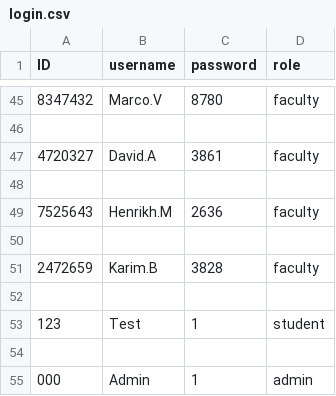
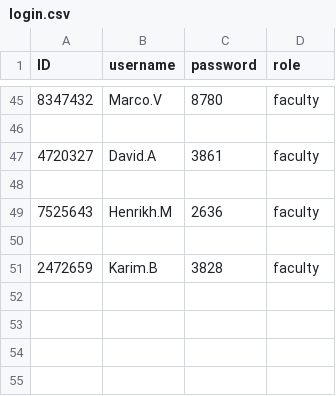
Before and after one commit to NoMoneyDev/final_project, a CSV file: login.csv, drawn as a sheet; only a part is shown, gaps mark what is left out.

```diff
--- a/login.csv
+++ b/login.csv
@@ -51,5 +51 @@ ID,username,password,role
 2472659,Karim.B,3828,faculty
-
-123,Test,1,student
-
-000,Admin,1,admin
```
Also changed, not shown: 1 other file.
